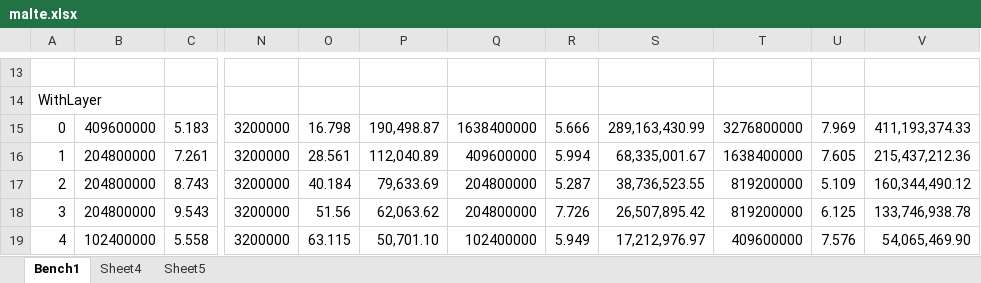
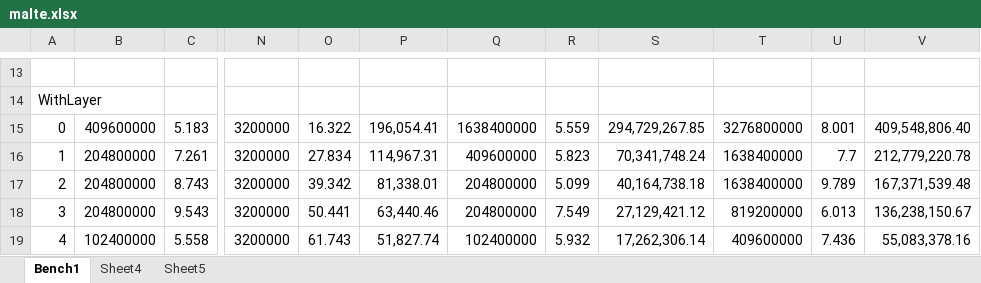
Before and after one commit to krono/cop2016-sidewayscomp, an Excel workbook: bench/malte.xlsx, sheet Bench1, drawn as a sheet; only a part is shown, gaps mark what is left out; values as stored, in another font and other column widths than the file's, no cell formats; the diff covers the shown part only; the diff names each change by its address in the sheet, - before the commit and + after, or states it on an @@ line.

```diff
--- a/bench/malte.xlsx (sheet Bench1)
+++ b/bench/malte.xlsx (sheet Bench1)
-O15: 16.798
+O15: 16.322
-P15: 190,498.87
+P15: 196,054.41
-R15: 5.666
+R15: 5.559
-S15: 289,163,430.99
+S15: 294,729,267.85
-U15: 7.969
+U15: 8.001
-V15: 411,193,374.33
+V15: 409,548,806.40
-O16: 28.561
+O16: 27.834
-P16: 112,040.89
+P16: 114,967.31
-R16: 5.994
+R16: 5.823
-S16: 68,335,001.67
+S16: 70,341,748.24
-U16: 7.605
+U16: 7.7
-V16: 215,437,212.36
+V16: 212,779,220.78
-O17: 40.184
+O17: 39.342
-P17: 79,633.69
+P17: 81,338.01
-R17: 5.287
+R17: 5.099
-S17: 38,736,523.55
+S17: 40,164,738.18
-T17: 819200000
+T17: 1638400000
-U17: 5.109
+U17: 9.789
-V17: 160,344,490.12
+V17: 167,371,539.48
-O18: 51.56
+O18: 50.441
-P18: 62,063.62
+P18: 63,440.46
-R18: 7.726
+R18: 7.549
-S18: 26,507,895.42
+S18: 27,129,421.12
-U18: 6.125
+U18: 6.013
-V18: 133,746,938.78
+V18: 136,238,150.67
-O19: 63.115
+O19: 61.743
-P19: 50,701.10
+P19: 51,827.74
-R19: 5.949
+R19: 5.932
-S19: 17,212,976.97
+S19: 17,262,306.14
-U19: 7.576
+U19: 7.436
-V19: 54,065,469.90
+V19: 55,083,378.16
```
Also changed, not shown: 137 edited cells elsewhere in this sheet, sheet Sheet4, sheet Sheet5, cell formats, charts or pictures.
